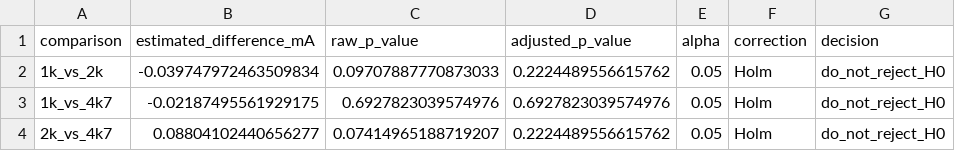
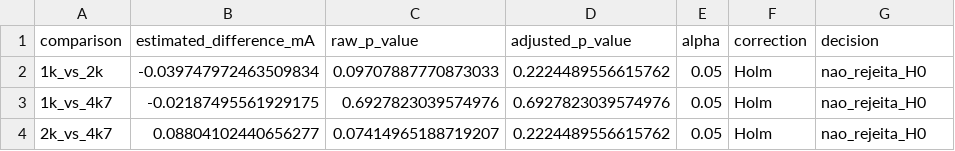
Before and after one commit to import-tiago/FEI, a CSV file: MSc/PME406/1.Analysis/tables/multiple_comparison_corrected.csv, drawn as a sheet.

```diff
--- a/MSc/PME406/1.Analysis/tables/multiple_comparison_corrected.csv
+++ b/MSc/PME406/1.Analysis/tables/multiple_comparison_corrected.csv
@@ -1,4 +1,4 @@
 comparison,estimated_difference_mA,raw_p_value,adjusted_p_value,alpha,correction,decision
-1k_vs_2k,-0.039747972463509834,0.09707887770873033,0.2224489556615762,0.05,Holm,do_not_reject_H0
-1k_vs_4k7,-0.02187495561929175,0.6927823039574976,0.6927823039574976,0.05,Holm,do_not_reject_H0
-2k_vs_4k7,0.08804102440656277,0.07414965188719207,0.2224489556615762,0.05,Holm,do_not_reject_H0
+1k_vs_2k,-0.039747972463509834,0.09707887770873033,0.2224489556615762,0.05,Holm,nao_rejeita_H0
+1k_vs_4k7,-0.02187495561929175,0.6927823039574976,0.6927823039574976,0.05,Holm,nao_rejeita_H0
+2k_vs_4k7,0.08804102440656277,0.07414965188719207,0.2224489556615762,0.05,Holm,nao_rejeita_H0
```
Also changed, not shown: MSc/PME406/1.Analysis/tables/correlation_summary.csv, MSc/PME406/1.Analysis/tables/model_coefficients_ci.csv, 5 other files.
